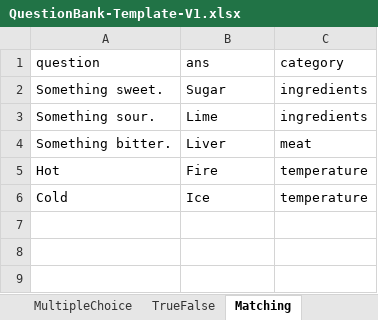
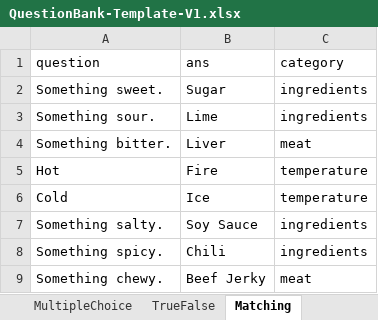
Before and after one commit to juliaizbroke/SeniorProject1, an Excel workbook: QuestionBank-Template-V1.xlsx, sheet Matching, drawn as a sheet; values as stored, in another font and other column widths than the file's, no borders; the diff names each change by its address in the sheet, - before the commit and + after, or states it on an @@ line.

```diff
--- a/QuestionBank-Template-V1.xlsx (sheet Matching)
+++ b/QuestionBank-Template-V1.xlsx (sheet Matching)
+row 7: Something salty. | Soy Sauce | ingredients
+row 8: Something spicy. | Chili | ingredients
+row 9: Something chewy. | Beef Jerky | meat
```
Also changed, not shown: sheet TrueFalse, sheet MultipleChoice, sheet Info, 4 other files.
